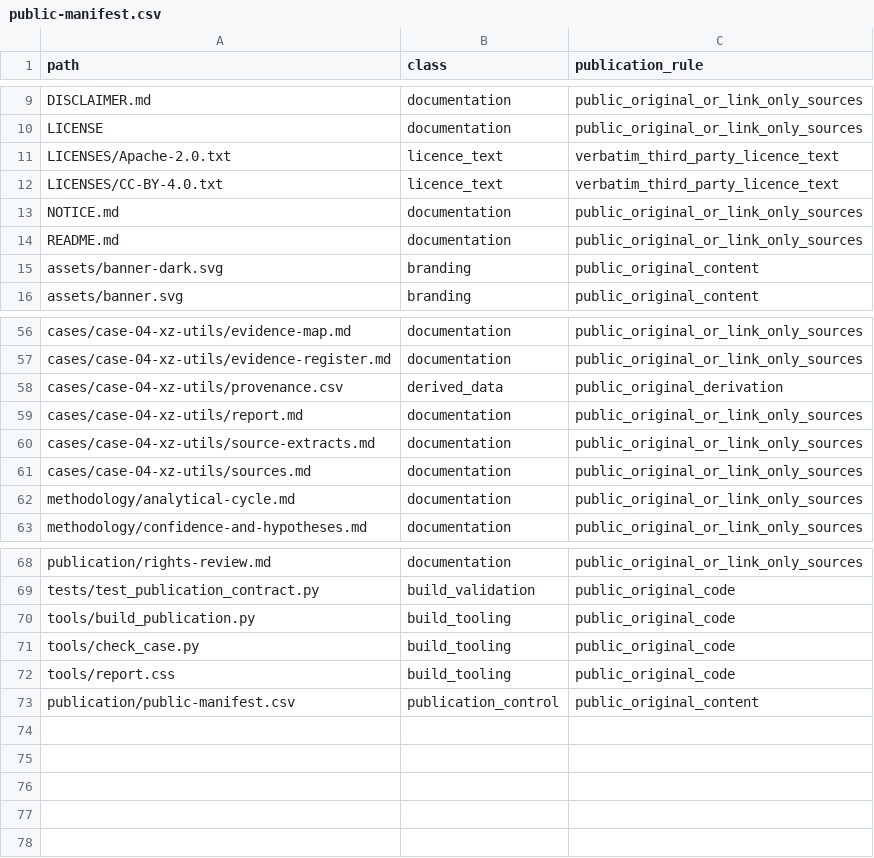
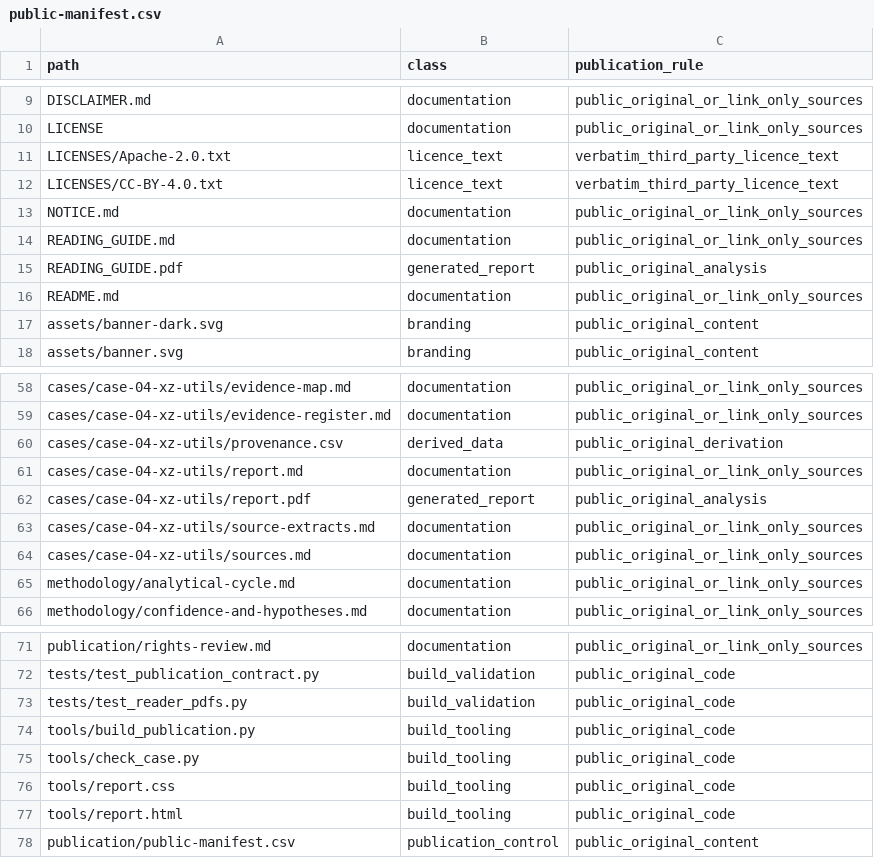
Before and after one commit to AtomCrtr/open-intelligence-casebook, a CSV file: publication/public-manifest.csv, drawn as a sheet; only a part is shown, gaps mark what is left out; the diff names each change by its address in the sheet, - before the commit and + after, or states it on an @@ line.

```diff
--- a/publication/public-manifest.csv
+++ b/publication/public-manifest.csv
+row 14: READING_GUIDE.md | documentation | public_original_or_link_only_sources
+row 15: READING_GUIDE.pdf | generated_report | public_original_analysis
+row 62: cases/case-04-xz-utils/report.pdf | generated_report | public_original_analysis
+row 73: tests/test_reader_pdfs.py | build_validation | public_original_code
+row 77: tools/report.html | build_tooling | public_original_code
```
Also changed, not shown: 24 other files.
